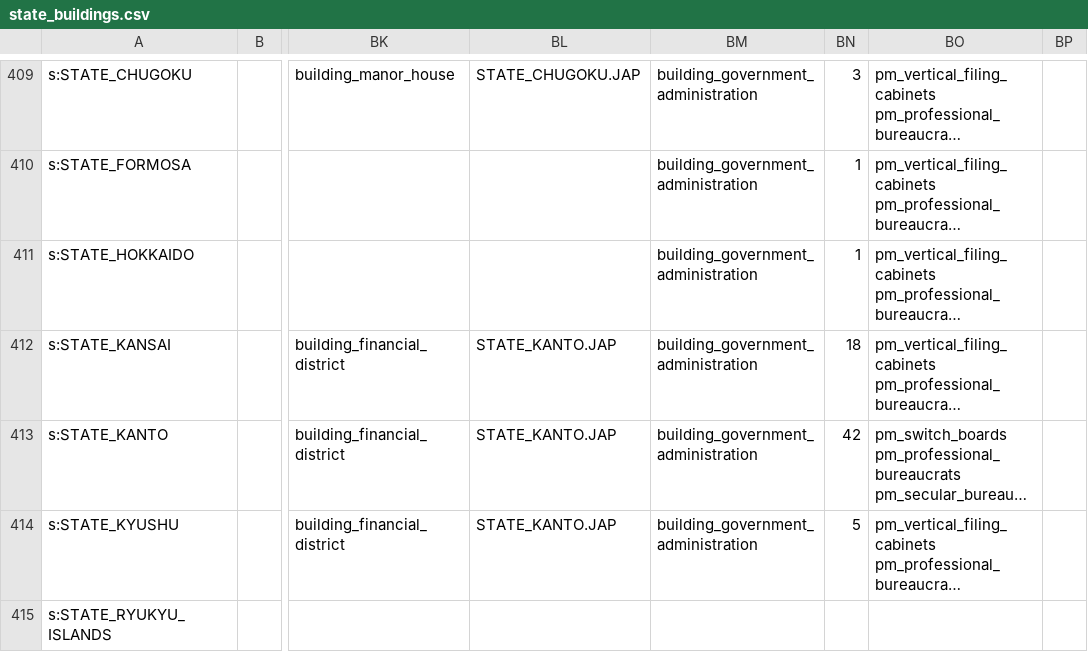
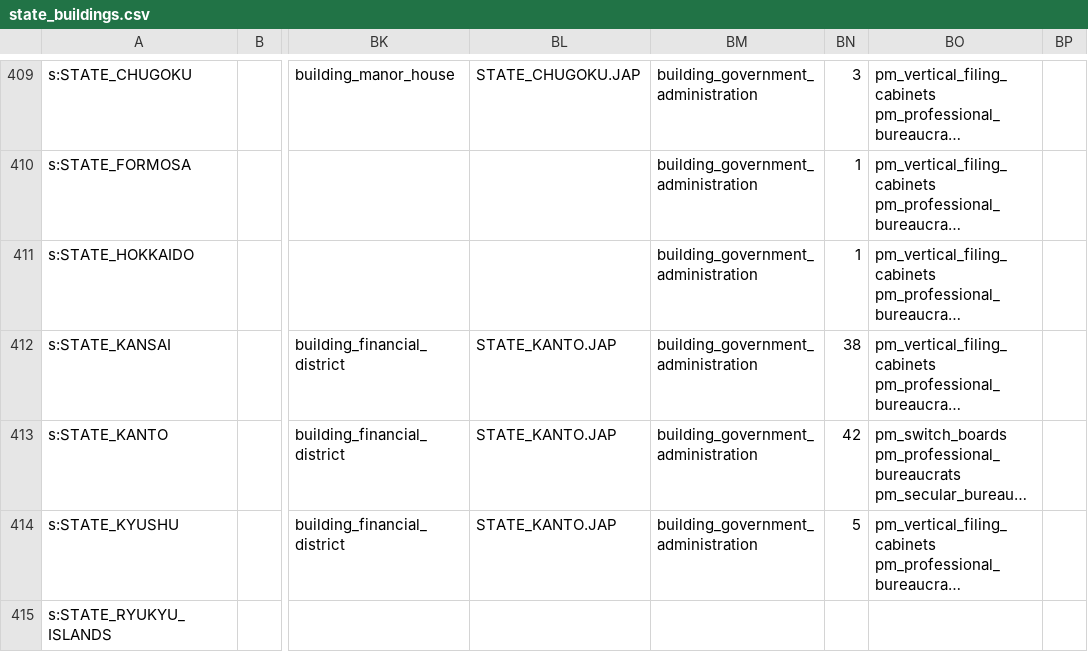
Before and after one commit to AlexJFDev/Vic3-World-War-One-Mod, a CSV file: scripts/mod/data/state_buildings.csv, drawn as a sheet; only a part is shown, gaps mark what is left out; long unchanged cells end in …; the diff names each change by its address in the sheet, - before the commit and + after, or states it on an @@ line.

```diff
--- a/scripts/mod/data/state_buildings.csv
+++ b/scripts/mod/data/state_buildings.csv
-BN412: 18
+BN412: 38
```
Also changed, not shown: 1 other file.
